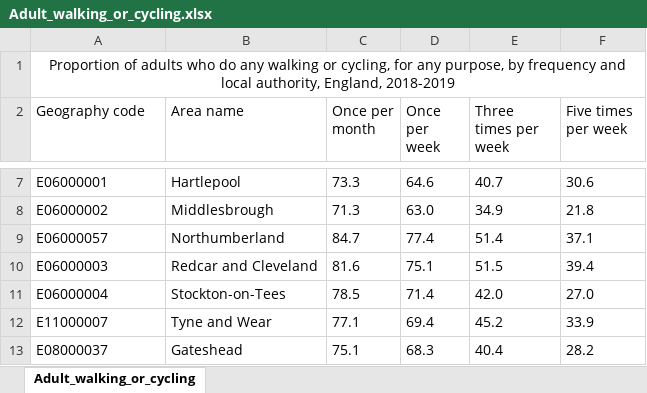
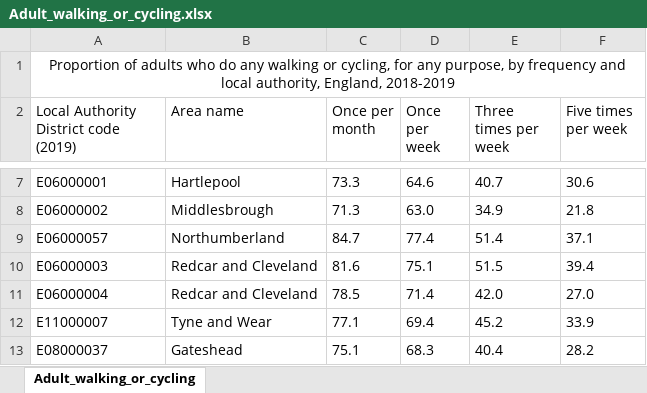
Before and after one commit to ygong10/Data, an Excel workbook: Adult_walking_or_cycling.xlsx, sheet Adult_walking_or_cycling, drawn as a sheet; only a part is shown, gaps mark what is left out; values as stored, in another font and other column widths than the file's, no borders; the diff names each change by its address in the sheet, - before the commit and + after, or states it on an @@ line.

```diff
--- a/Adult_walking_or_cycling.xlsx (sheet Adult_walking_or_cycling)
+++ b/Adult_walking_or_cycling.xlsx (sheet Adult_walking_or_cycling)
-A2: Geography code
+A2: Local Authority District code (2019)
-B11 (Area name): Stockton-on-Tees
+B11 (Area name): Redcar and Cleveland
```
Also changed, not shown: 1 other file.
